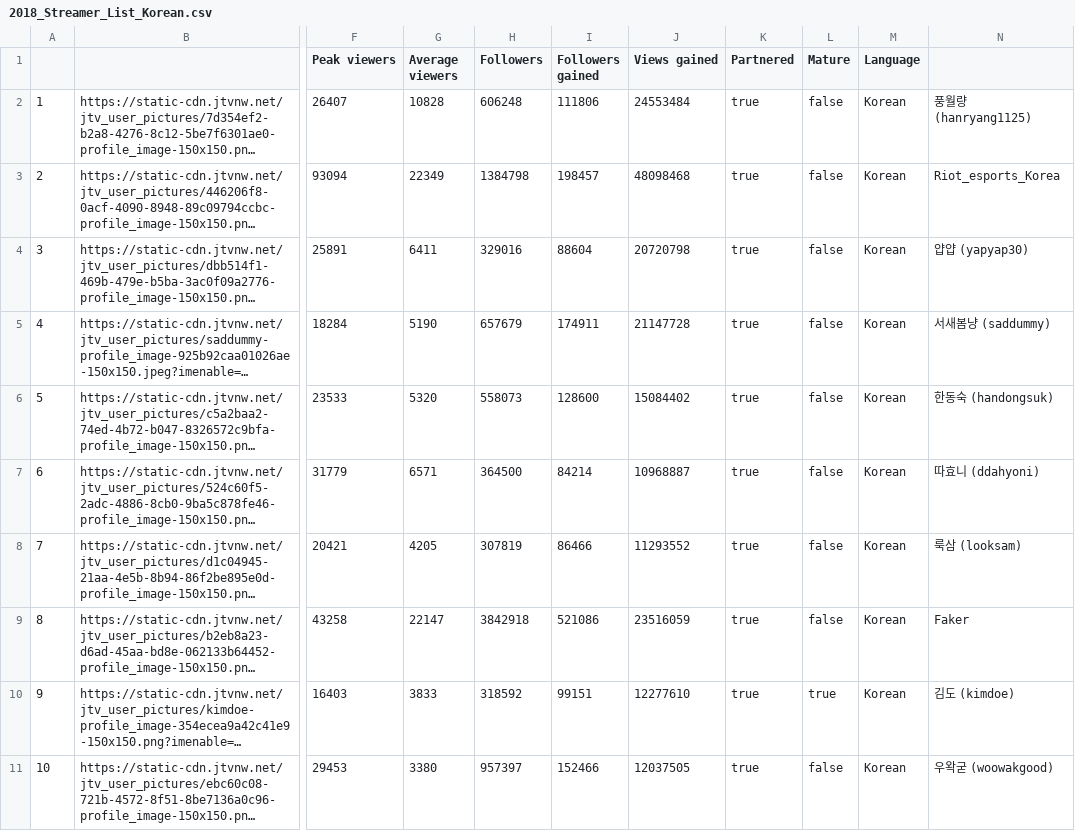
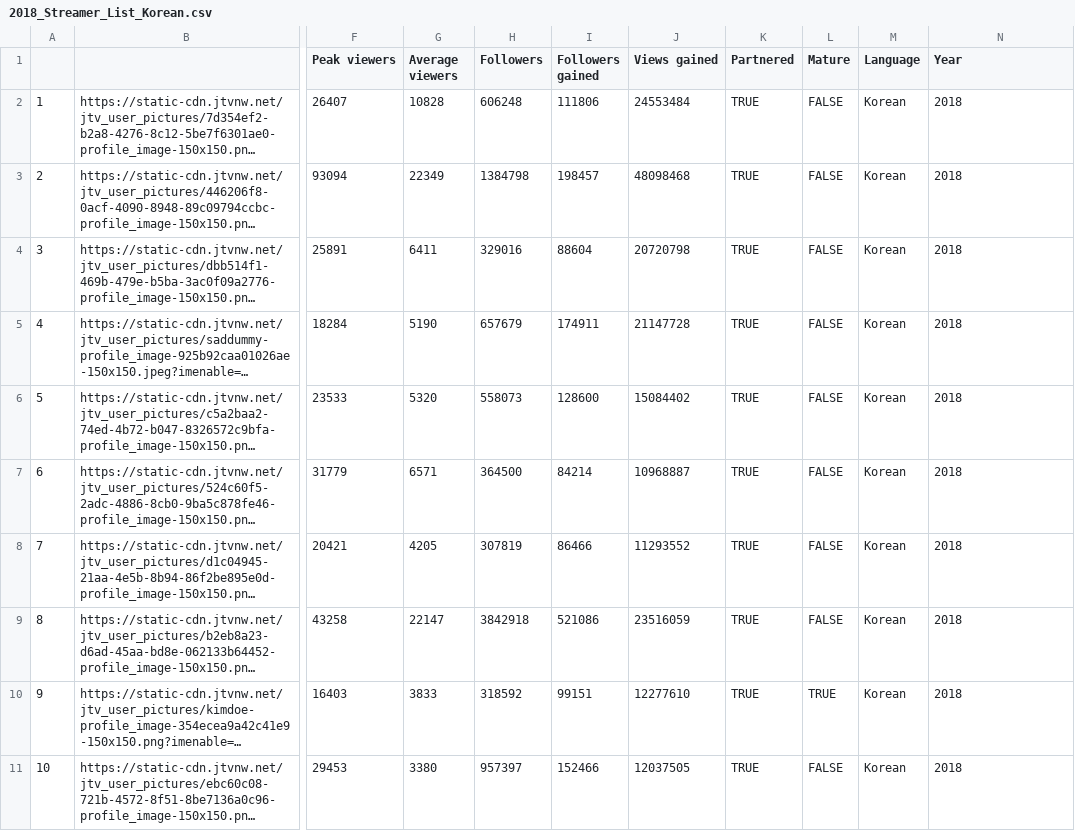
Before and after one commit to itsy24/Twitch_Success, a CSV file: Resources/2018_Streamer_List_Korean.csv, drawn as a sheet; only a part is shown, gaps mark what is left out; long unchanged cells end in …; the diff names each change by its address in the sheet, - before the commit and + after, or states it on an @@ line.

```diff
--- a/Resources/2018_Streamer_List_Korean.csv
+++ b/Resources/2018_Streamer_List_Korean.csv
-N1: (empty)
+N1: Year
-K2:K11 (Partnered): true
+K2:K11 (Partnered): TRUE
-L2:L9 (Mature): false
+L2:L9 (Mature): FALSE
-N2 (Year): 풍월량 (hanryang1125)
+N2 (Year): 2018
-N3 (Year): Riot_esports_Korea
+N3 (Year): 2018
-N4 (Year): 얍얍 (yapyap30)
+N4 (Year): 2018
-N5 (Year): 서새봄냥 (saddummy)
+N5 (Year): 2018
-N6 (Year): 한동숙 (handongsuk)
+N6 (Year): 2018
-N7 (Year): 따효니 (ddahyoni)
+N7 (Year): 2018
-N8 (Year): 룩삼 (looksam)
+N8 (Year): 2018
-N9 (Year): Faker
+N9 (Year): 2018
-L10 (Mature): true
+L10 (Mature): TRUE
-N10 (Year): 김도 (kimdoe)
+N10 (Year): 2018
-L11 (Mature): false
+L11 (Mature): FALSE
-N11 (Year): 우왁굳 (woowakgood)
+N11 (Year): 2018
```
Also changed, not shown: Resources/2018_Streamer_List_Chinese_Hong_Kong.csv, Resources/2020_Streamer_List_Korean.csv, 31 other files.
